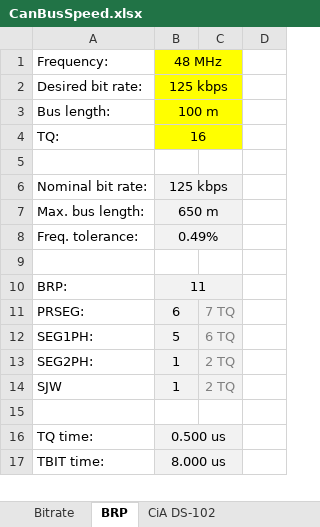
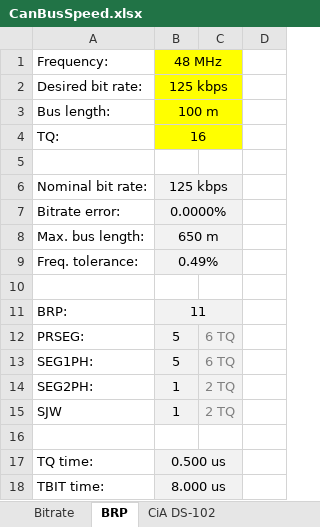
Before and after one commit to medo64/CanStick, an Excel workbook: Firmware/Resources/CanBusSpeed.xlsx, sheet BRP, drawn as a sheet; only a part is shown; values as stored, in another font and other column widths than the file's, no borders; addresses are those after the commit; the diff names each change by its address in the sheet, - before the commit and + after, or states it on an @@ line.

```diff
--- a/Firmware/Resources/CanBusSpeed.xlsx (sheet BRP)
+++ b/Firmware/Resources/CanBusSpeed.xlsx (sheet BRP)
+row 7: Bitrate error: | 0.0000%
-B12: 6
+B12: 5
-C12: 7 TQ
+C12: 6 TQ
```
Also changed, not shown: formulas that keep their value, 15 other files.
